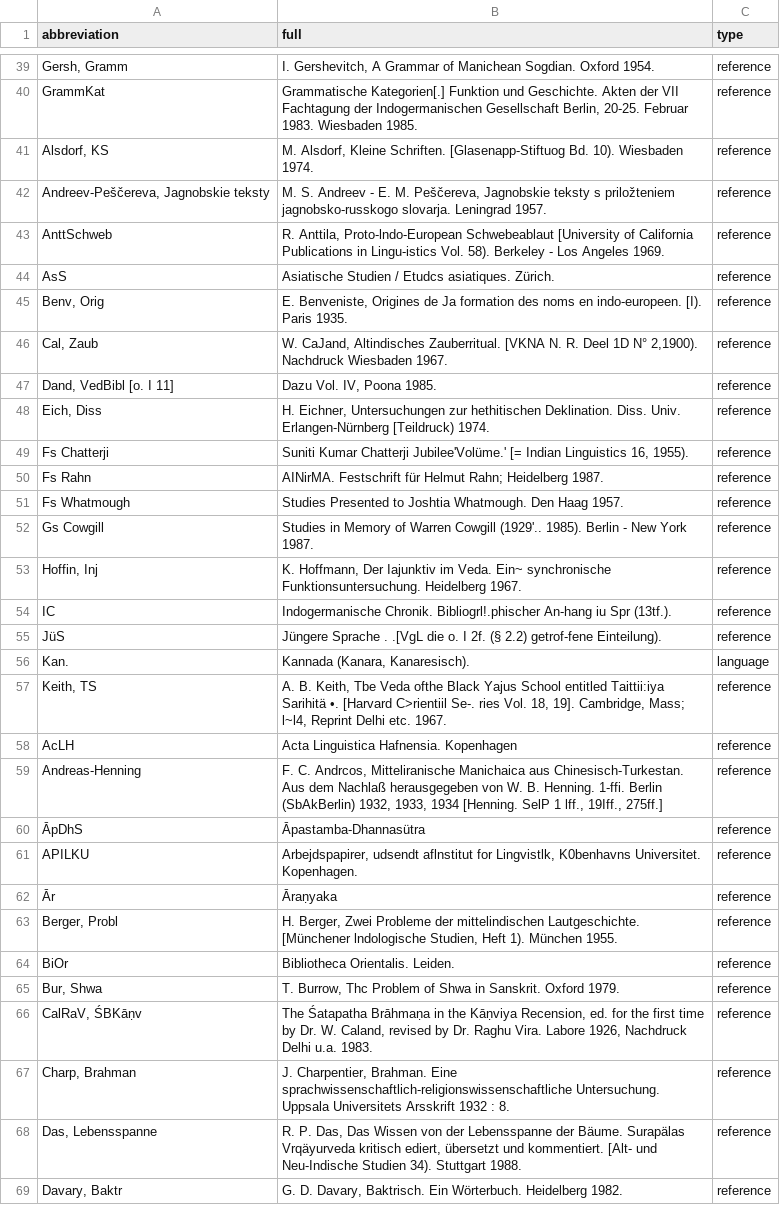
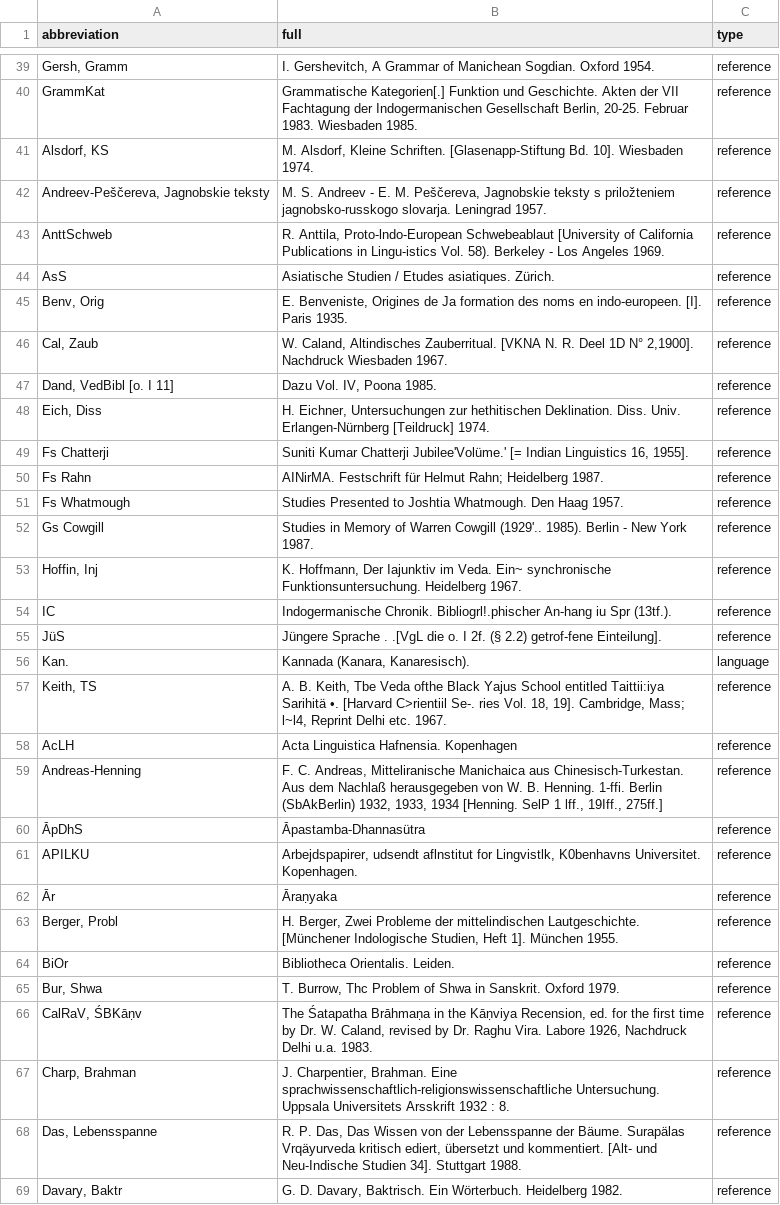
Before and after one commit to Yuzki/ewaia-abbreviations, a CSV file: data/source/EWAia-I-New.csv, drawn as a sheet; only a part is shown, gaps mark what is left out; the diff covers the shown part only.

```diff
--- a/data/source/EWAia-I-New.csv
+++ b/data/source/EWAia-I-New.csv
@@ -40,2 +40,2 @@ abbreviation,full,type
 "GrammKat","Grammatische Kategorien[.] Funktion und Geschichte. Akten der VII Fachtagung der Indogermanischen Gesellschaft Berlin, 20-25. Februar 1983. Wiesbaden 1985.",reference
-"Alsdorf, KS","M. Alsdorf, Kleine Schriften. [Glasenapp-Stiftuog Bd. 10). Wiesbaden 1974.", reference
+"Alsdorf, KS","M. Alsdorf, Kleine Schriften. [Glasenapp-Stiftung Bd. 10]. Wiesbaden 1974.",reference
@@ -44,3 +44,3 @@ abbreviation,full,type
-"AsS","Asiatische Studien / Etudcs asiatiques. Zürich.", reference
-"Benv, Orig","E. Benveniste, Origines de Ja formation des noms en indo-europeen. [I). Paris 1935.", reference
-"Cal, Zaub","W. CaJand, Altindisches Zauberritual. [VKNA N. R. Deel 1D N° 2,1900). Nachdruck Wiesbaden 1967.", reference
+"AsS","Asiatische Studien / Etudes asiatiques. Zürich.",reference
+"Benv, Orig","E. Benveniste, Origines de Ja formation des noms en indo-europeen. [I]. Paris 1935.",reference
+"Cal, Zaub","W. Caland, Altindisches Zauberritual. [VKNA N. R. Deel 1D N° 2,1900]. Nachdruck Wiesbaden 1967.",reference
@@ -48,2 +48,2 @@ abbreviation,full,type
-"Eich, Diss","H. Eichner, Untersuchungen zur hethitischen Deklination. Diss. Univ. Erlangen-Nürnberg [Teildruck) 1974.", reference
-"Fs Chatterji","Suniti Kumar Chatterji Jubilee'Volüme.' [= Indian Linguistics 16, 1955).", reference
+"Eich, Diss","H. Eichner, Untersuchungen zur hethitischen Deklination. Diss. Univ. Erlangen-Nürnberg [Teildruck] 1974.",reference
+"Fs Chatterji","Suniti Kumar Chatterji Jubilee'Volüme.' [= Indian Linguistics 16, 1955].",reference
@@ -55,2 +55,2 @@ abbreviation,full,type
-"JüS","Jüngere Sprache . .[VgL die o. I 2f. (§ 2.2) getrof-fene Einteilung).", reference
+"JüS","Jüngere Sprache . .[VgL die o. I 2f. (§ 2.2) getrof-fene Einteilung].",reference
 "Kan.","Kannada (Kanara, Kanaresisch).","language"
@@ -58,3 +58,3 @@ abbreviation,full,type
 "AcLH","Acta Linguistica Hafnensia. Kopenhagen",reference
-"Andreas-Henning","F. C. Andrcos, Mitteliranische Manichaica aus Chinesisch-Turkestan. Aus dem Nachlaß herausgegeben von W. B. Henning. 1-ffi. Berlin (SbAkBerlin) 1932, 1933, 1934 [Henning. SelP 1 lff., 19Iff., 275ff.]",reference
+"Andreas-Henning","F. C. Andreas, Mitteliranische Manichaica aus Chinesisch-Turkestan. Aus dem Nachlaß herausgegeben von W. B. Henning. 1-ffi. Berlin (SbAkBerlin) 1932, 1933, 1934 [Henning. SelP 1 lff., 19Iff., 275ff.]",reference
 "ĀpDhS","Āpastamba-Dhannasütra",reference
@@ -62,3 +62,3 @@ abbreviation,full,type
 "Ār","Āraṇyaka",reference
-"Berger, Probl","H. Berger, Zwei Probleme der mittelindischen Lautgeschichte. [Münchener lndologische Studien, Heft 1). München 1955.",reference
+"Berger, Probl","H. Berger, Zwei Probleme der mittelindischen Lautgeschichte. [Münchener Indologische Studien, Heft 1]. München 1955.",reference
 "BiOr","Bibliotheca Orientalis. Leiden.",reference
@@ -67,3 +67,3 @@ abbreviation,full,type
 "Charp, Brahman","J. Charpentier, Brahman. Eine sprachwissenschaftlich-religionswissenschaftliche Untersuchung. Uppsala Universitets Arsskrift 1932 : 8.",reference
-"Das, Lebensspanne","R. P. Das, Das Wissen von der Lebensspanne der Bäume. Surapälas Vrqäyurveda kritisch ediert, übersetzt und kommentiert. [Alt- und Neu-Indische Studien 34). Stuttgart 1988.",reference
+"Das, Lebensspanne","R. P. Das, Das Wissen von der Lebensspanne der Bäume. Surapälas Vrqäyurveda kritisch ediert, übersetzt und kommentiert. [Alt- und Neu-Indische Studien 34]. Stuttgart 1988.",reference
 "Davary, Baktr","G. D. Davary, Baktrisch. Ein Wörterbuch. Heidelberg 1982.",reference
```
Also changed, not shown: 10 edited cells elsewhere in this file, data/source/EWAia-I.csv, data/source/EWAia-III.csv, 4 other files.
